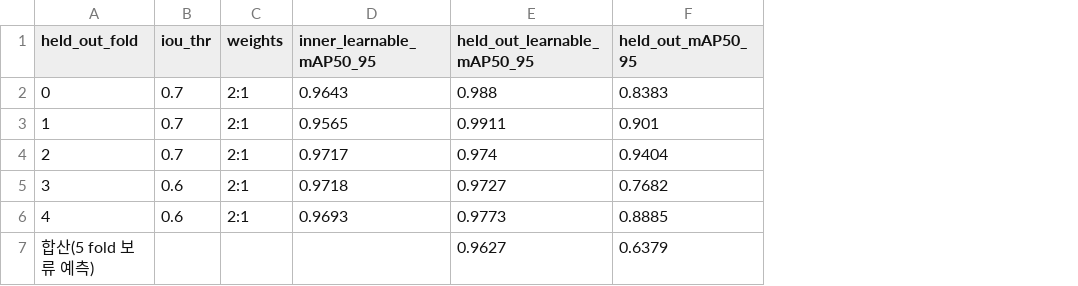
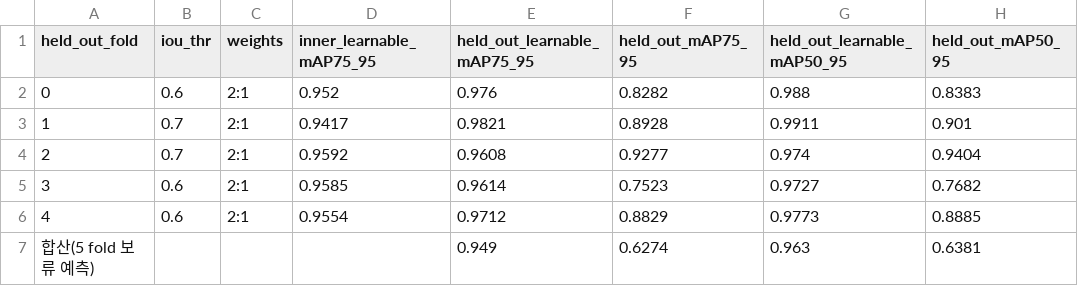
Before and after one commit to lee-da-gyo/ai-project-01-pill-detection, a CSV file: reports/experiments/wbf_meta_validation.csv, drawn as a sheet; removed rows and columns are numbered as before the commit, all else as after; the diff names each change by its address in the sheet, - before the commit and + after, or states it on an @@ line.

```diff
--- a/reports/experiments/wbf_meta_validation.csv
+++ b/reports/experiments/wbf_meta_validation.csv
-column D (inner_learnable_mAP50_95), rows 2-6: 0.9643 | 0.9565 | 0.9717 | 0.9718 | 0.9693
+column D (inner_learnable_mAP75_95), rows 2-6: 0.952 | 0.9417 | 0.9592 | 0.9585 | 0.9554
+column E (held_out_learnable_mAP75_95), rows 2-7: 0.976 | 0.9821 | 0.9608 | 0.9614 | 0.9712 | 0.949
+column F (held_out_mAP75_95), rows 2-7: 0.8282 | 0.8928 | 0.9277 | 0.7523 | 0.8829 | 0.6274
-B2 (iou_thr): 0.7
+B2 (iou_thr): 0.6
-G7 (held_out_learnable_mAP50_95): 0.9627
+G7 (held_out_learnable_mAP50_95): 0.963
-H7 (held_out_mAP50_95): 0.6379
+H7 (held_out_mAP50_95): 0.6381
```
Also changed, not shown: reports/experiments/compare_e0_baseline_vs_e0_baseline_tta.csv, reports/experiments/compare_e0_baseline_vs_e4_clahe.csv, 28 other files.
